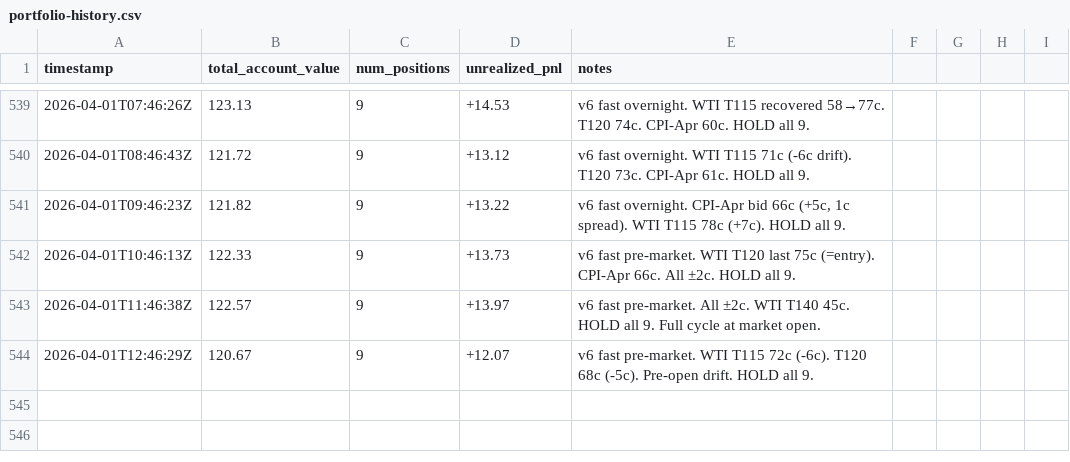
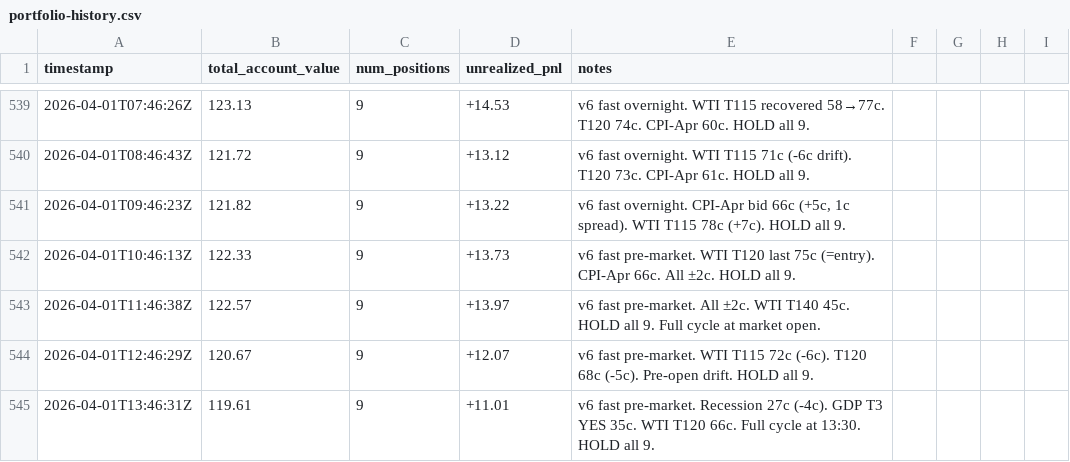
Before and after one commit to lsk567/omar-data, a CSV file: kalshi/quant/portfolio-history.csv, drawn as a sheet; only a part is shown, gaps mark what is left out; the diff names each change by its address in the sheet, - before the commit and + after, or states it on an @@ line.

```diff
--- a/kalshi/quant/portfolio-history.csv
+++ b/kalshi/quant/portfolio-history.csv
+row 545: 2026-04-01T13:46:31Z | 119.61 | 9 | +11.01 | v6 fast pre-market. Recession 27c (-4c). GDP T3 YES 35c. WTI T120 66c. Full cycle at 13:30. HOLD all 9.
```
Also changed, not shown: kalshi/quant/trade-log.csv.
